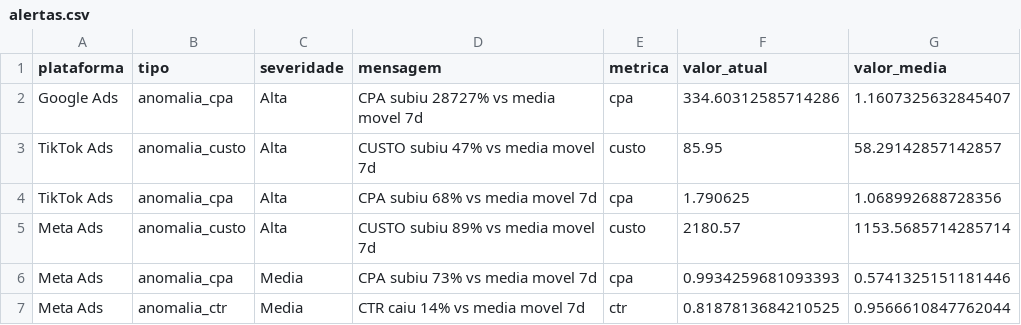
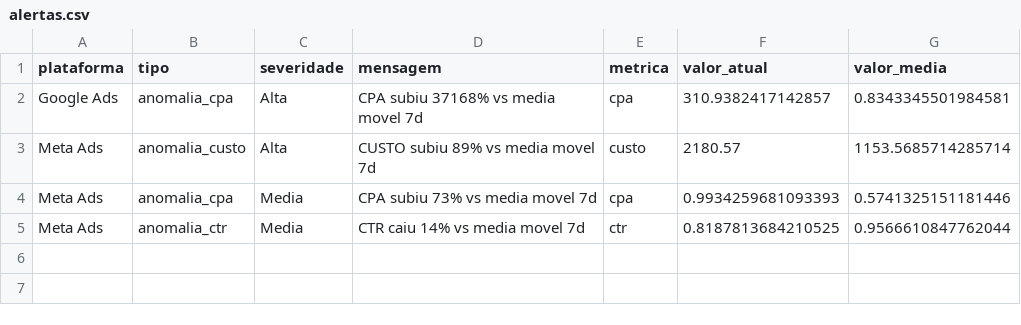
Before and after one commit to carlosgravi/dashboard-media-monitoring, a CSV file: Dados/Consolidado/alertas.csv, drawn as a sheet.

```diff
--- a/Dados/Consolidado/alertas.csv
+++ b/Dados/Consolidado/alertas.csv
@@ -1,5 +1,3 @@
 plataforma,tipo,severidade,mensagem,metrica,valor_atual,valor_media
-Google Ads,anomalia_cpa,Alta,CPA subiu 28727% vs media movel 7d,cpa,334.60312585714286,1.1607325632845407
-TikTok Ads,anomalia_custo,Alta,CUSTO subiu 47% vs media movel 7d,custo,85.95,58.29142857142857
-TikTok Ads,anomalia_cpa,Alta,CPA subiu 68% vs media movel 7d,cpa,1.790625,1.068992688728356
+Google Ads,anomalia_cpa,Alta,CPA subiu 37168% vs media movel 7d,cpa,310.9382417142857,0.8343345501984581
 Meta Ads,anomalia_custo,Alta,CUSTO subiu 89% vs media movel 7d,custo,2180.57,1153.5685714285714
```
Also changed, not shown: Dados/GA4/sessoes_por_fonte.csv, Dados/Google_Ads/alcance_frequencia.csv, 44 other files.
